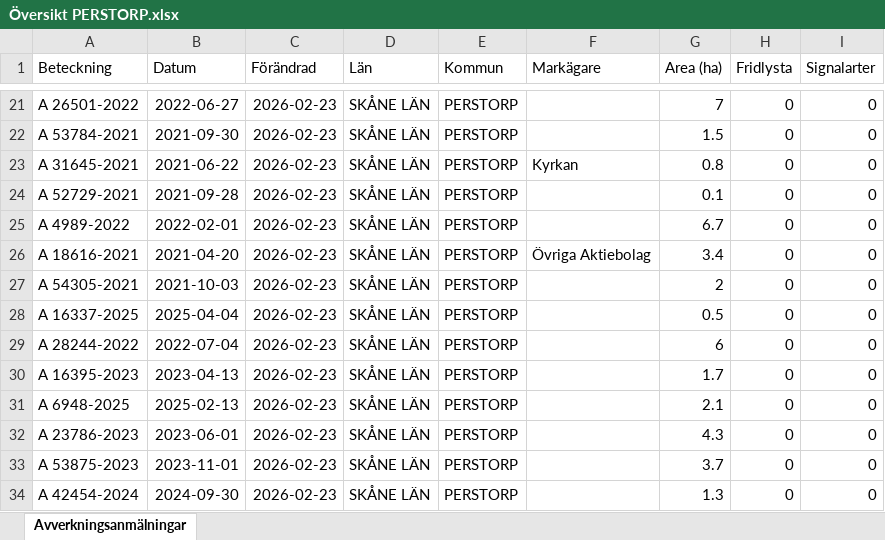
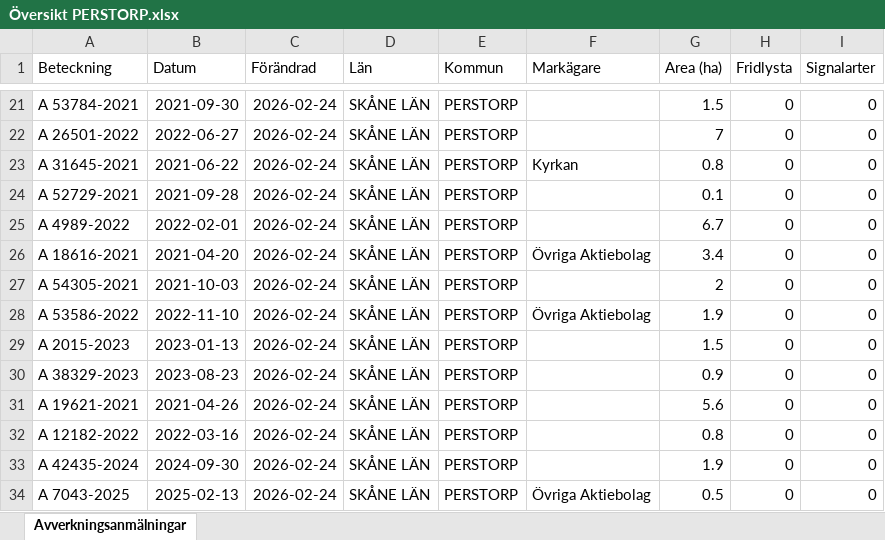
Before and after one commit to klasma/Logging_1275, an Excel workbook: Översikt PERSTORP.xlsx, sheet Avverkningsanmälningar, drawn as a sheet; only a part is shown, gaps mark what is left out; values as stored, in another font and other column widths than the file's, no borders; the diff covers the shown part only; the diff names each change by its address in the sheet, - before the commit and + after, or states it on an @@ line.

```diff
--- a/Översikt PERSTORP.xlsx (sheet Avverkningsanmälningar)
+++ b/Översikt PERSTORP.xlsx (sheet Avverkningsanmälningar)
-A21 (Beteckning): A 26501-2022
+A21 (Beteckning): A 53784-2021
-B21 (Datum): 2022-06-27
+B21 (Datum): 2021-09-30
-C21:C34 (Förändrad): 2026-02-23
+C21:C34 (Förändrad): 2026-02-24
-G21 (Area (ha)): 7
+G21 (Area (ha)): 1.5
-A22 (Beteckning): A 53784-2021
+A22 (Beteckning): A 26501-2022
-B22 (Datum): 2021-09-30
+B22 (Datum): 2022-06-27
-G22 (Area (ha)): 1.5
+G22 (Area (ha)): 7
-A28 (Beteckning): A 16337-2025
+A28 (Beteckning): A 53586-2022
-B28 (Datum): 2025-04-04
+B28 (Datum): 2022-11-10
-F28 (Markägare): (empty)
+F28 (Markägare): Övriga Aktiebolag
-G28 (Area (ha)): 0.5
+G28 (Area (ha)): 1.9
-A29 (Beteckning): A 28244-2022
+A29 (Beteckning): A 2015-2023
-B29 (Datum): 2022-07-04
+B29 (Datum): 2023-01-13
-G29 (Area (ha)): 6
+G29 (Area (ha)): 1.5
-A30 (Beteckning): A 16395-2023
+A30 (Beteckning): A 38329-2023
-B30 (Datum): 2023-04-13
+B30 (Datum): 2023-08-23
-G30 (Area (ha)): 1.7
+G30 (Area (ha)): 0.9
-A31 (Beteckning): A 6948-2025
+A31 (Beteckning): A 19621-2021
-B31 (Datum): 2025-02-13
+B31 (Datum): 2021-04-26
-G31 (Area (ha)): 2.1
+G31 (Area (ha)): 5.6
-A32 (Beteckning): A 23786-2023
+A32 (Beteckning): A 12182-2022
-B32 (Datum): 2023-06-01
+B32 (Datum): 2022-03-16
-G32 (Area (ha)): 4.3
+G32 (Area (ha)): 0.8
-A33 (Beteckning): A 53875-2023
+A33 (Beteckning): A 42435-2024
-B33 (Datum): 2023-11-01
+B33 (Datum): 2024-09-30
-G33 (Area (ha)): 3.7
+G33 (Area (ha)): 1.9
-A34 (Beteckning): A 42454-2024
+A34 (Beteckning): A 7043-2025
-B34 (Datum): 2024-09-30
+B34 (Datum): 2025-02-13
-F34 (Markägare): (empty)
+F34 (Markägare): Övriga Aktiebolag
-G34 (Area (ha)): 1.3
+G34 (Area (ha)): 0.5
```
Also changed, not shown: 445 edited cells elsewhere in this sheet, artfynd/A 145-2026 artfynd.xlsx, artfynd/A 32842-2024 artfynd.xlsx, 23 other files.
